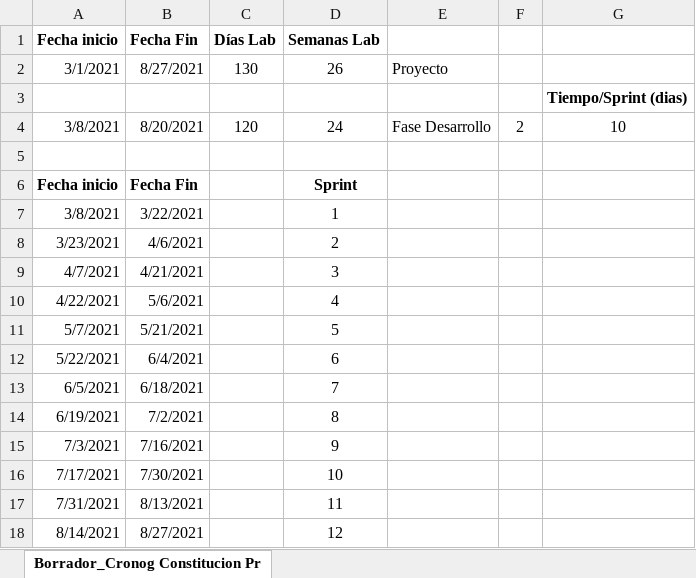
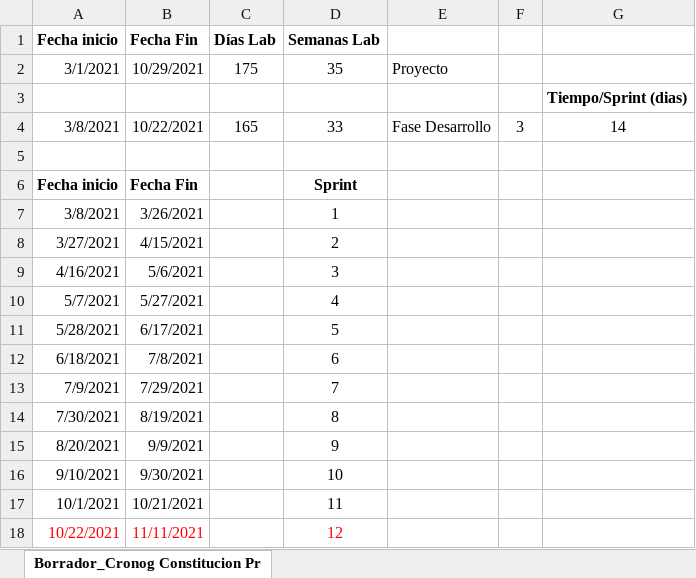
Before and after one commit to ajrodrig2016A/UIsrael_IngSoftwareII_Grupo11, an Excel workbook: Cronograma_Desarrollo_y_Ejecución_PRY_SGVR.xlsx, sheet Borrador_Cronog Constitucion Pr, drawn as a sheet; values as stored, in another font and other column widths than the file's, no borders; the diff names each change by its address in the sheet, - before the commit and + after, or states it on an @@ line.

```diff
--- a/Cronograma_Desarrollo_y_Ejecución_PRY_SGVR.xlsx (sheet Borrador_Cronog Constitucion Pr)
+++ b/Cronograma_Desarrollo_y_Ejecución_PRY_SGVR.xlsx (sheet Borrador_Cronog Constitucion Pr)
-B2 (Fecha Fin): 8/27/2021
+B2 (Fecha Fin): 10/29/2021
-C2 (Días Lab): 130
+C2 (Días Lab): 175
-D2 (Semanas Lab): 26
+D2 (Semanas Lab): 35
-B4 (Fecha Fin): 8/20/2021
+B4 (Fecha Fin): 10/22/2021
-C4 (Días Lab): 120
+C4 (Días Lab): 165
-D4 (Semanas Lab): 24
+D4 (Semanas Lab): 33
-F4: 2
+F4: 3
-G4: 10
+G4: 14
-B7 (Fecha Fin): 3/22/2021
+B7 (Fecha Fin): 3/26/2021
-A8 (Fecha inicio): 3/23/2021
+A8 (Fecha inicio): 3/27/2021
-B8 (Fecha Fin): 4/6/2021
+B8 (Fecha Fin): 4/15/2021
-A9 (Fecha inicio): 4/7/2021
+A9 (Fecha inicio): 4/16/2021
-B9 (Fecha Fin): 4/21/2021
+B9 (Fecha Fin): 5/6/2021
-A10 (Fecha inicio): 4/22/2021
+A10 (Fecha inicio): 5/7/2021
-B10 (Fecha Fin): 5/6/2021
+B10 (Fecha Fin): 5/27/2021
-A11 (Fecha inicio): 5/7/2021
+A11 (Fecha inicio): 5/28/2021
-B11 (Fecha Fin): 5/21/2021
+B11 (Fecha Fin): 6/17/2021
-A12 (Fecha inicio): 5/22/2021
+A12 (Fecha inicio): 6/18/2021
-B12 (Fecha Fin): 6/4/2021
+B12 (Fecha Fin): 7/8/2021
-A13 (Fecha inicio): 6/5/2021
+A13 (Fecha inicio): 7/9/2021
-B13 (Fecha Fin): 6/18/2021
+B13 (Fecha Fin): 7/29/2021
-A14 (Fecha inicio): 6/19/2021
+A14 (Fecha inicio): 7/30/2021
-B14 (Fecha Fin): 7/2/2021
+B14 (Fecha Fin): 8/19/2021
-A15 (Fecha inicio): 7/3/2021
+A15 (Fecha inicio): 8/20/2021
-B15 (Fecha Fin): 7/16/2021
+B15 (Fecha Fin): 9/9/2021
-A16 (Fecha inicio): 7/17/2021
+A16 (Fecha inicio): 9/10/2021
-B16 (Fecha Fin): 7/30/2021
+B16 (Fecha Fin): 9/30/2021
-A17 (Fecha inicio): 7/31/2021
+A17 (Fecha inicio): 10/1/2021
-B17 (Fecha Fin): 8/13/2021
+B17 (Fecha Fin): 10/21/2021
-A18 (Fecha inicio): 8/14/2021
+A18 (Fecha inicio): 10/22/2021
-A18:B18 text colour: black
+A18:B18 text colour: #FF0000
-B18 (Fecha Fin): 8/27/2021
+B18 (Fecha Fin): 11/11/2021
-D18 text colour: black
+D18 text colour: #FF0000
```
Also changed, not shown: 2 other files.
